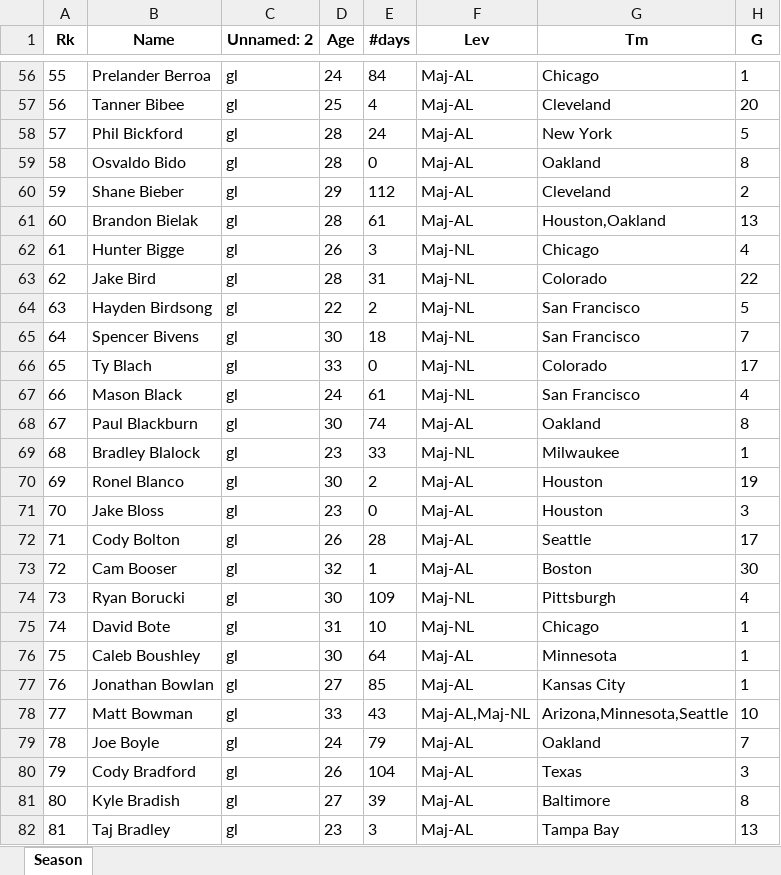
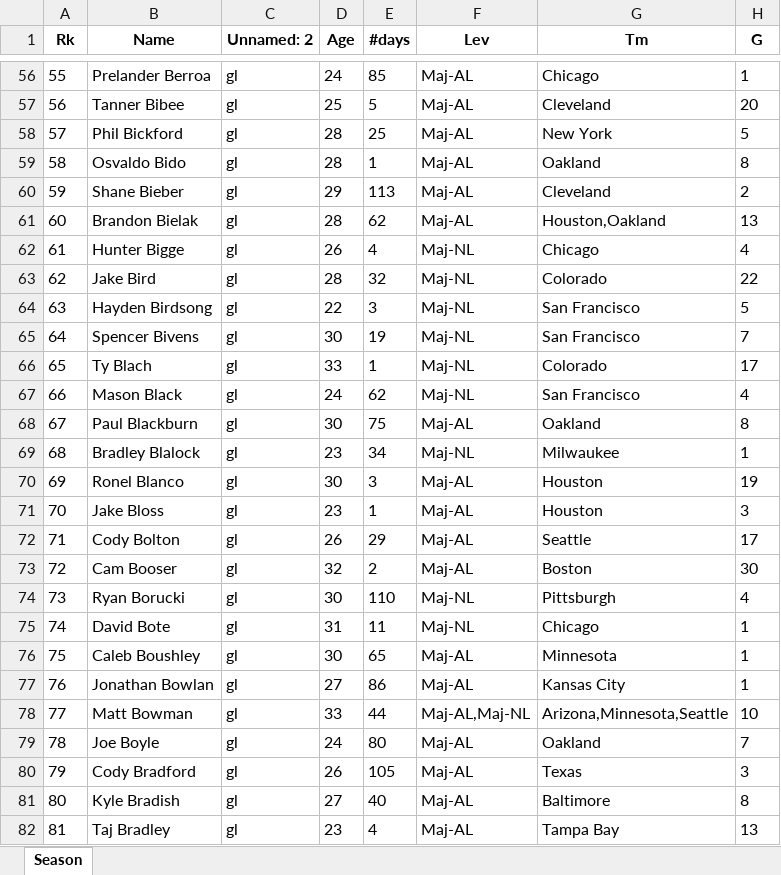
Before and after one commit to mtdewrocks/matchup, an Excel workbook: assets/Pitcher_Season_Stats.xlsx, sheet Season, drawn as a sheet; only a part is shown, gaps mark what is left out; values as stored, in another font and other column widths than the file's, no borders; the diff covers the shown part only; the diff names each change by its address in the sheet, - before the commit and + after, or states it on an @@ line.

```diff
--- a/assets/Pitcher_Season_Stats.xlsx (sheet Season)
+++ b/assets/Pitcher_Season_Stats.xlsx (sheet Season)
-E56 (#days): 84
+E56 (#days): 85
-E57 (#days): 4
+E57 (#days): 5
-E58 (#days): 24
+E58 (#days): 25
-E59 (#days): 0
+E59 (#days): 1
-E60 (#days): 112
+E60 (#days): 113
-E61 (#days): 61
+E61 (#days): 62
-E62 (#days): 3
+E62 (#days): 4
-E63 (#days): 31
+E63 (#days): 32
-E64 (#days): 2
+E64 (#days): 3
-E65 (#days): 18
+E65 (#days): 19
-E66 (#days): 0
+E66 (#days): 1
-E67 (#days): 61
+E67 (#days): 62
-E68 (#days): 74
+E68 (#days): 75
-E69 (#days): 33
+E69 (#days): 34
-E70 (#days): 2
+E70 (#days): 3
-E71 (#days): 0
+E71 (#days): 1
-E72 (#days): 28
+E72 (#days): 29
-E73 (#days): 1
+E73 (#days): 2
-E74 (#days): 109
+E74 (#days): 110
-E75 (#days): 10
+E75 (#days): 11
-E76 (#days): 64
+E76 (#days): 65
-E77 (#days): 85
+E77 (#days): 86
-E78 (#days): 43
+E78 (#days): 44
-E79 (#days): 79
+E79 (#days): 80
-E80 (#days): 104
+E80 (#days): 105
-E81 (#days): 39
+E81 (#days): 40
-E82 (#days): 3
+E82 (#days): 4
```
Also changed, not shown: 699 edited cells elsewhere in this sheet, assets/Combined_Daily_Data.xlsx, assets/Daily_Props.xlsx, 8 other files.
